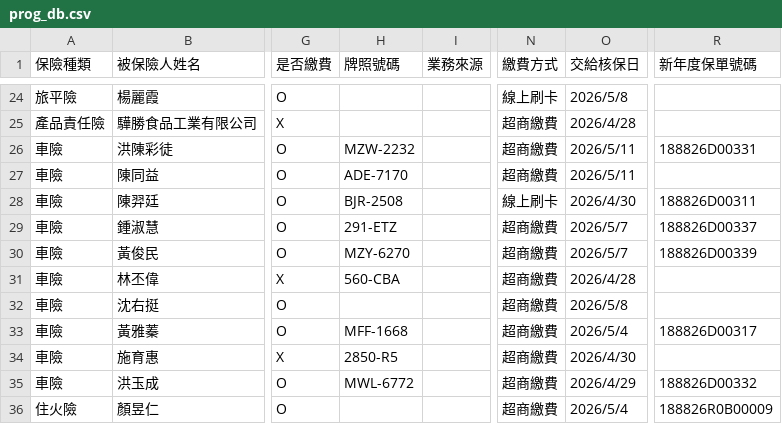
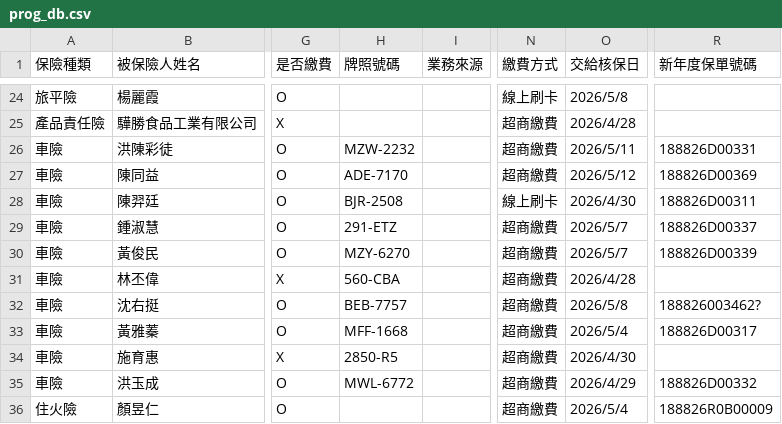
Before and after one commit to ShiauHa-insurance-management-system/insurance_app, a CSV file: prog_db.csv, drawn as a sheet; only a part is shown, gaps mark what is left out; the diff names each change by its address in the sheet, - before the commit and + after, or states it on an @@ line.

Commit message:
Add files via upload

```diff
--- a/prog_db.csv
+++ b/prog_db.csv
-O27 (交給核保日): 2026/5/11
+O27 (交給核保日): 2026/5/12
-R27 (新年度保單號碼): (empty)
+R27 (新年度保單號碼): 188826D00369
-H32 (牌照號碼): (empty)
+H32 (牌照號碼): BEB-7757
-R32 (新年度保單號碼): (empty)
+R32 (新年度保單號碼): 188826003462?
```
